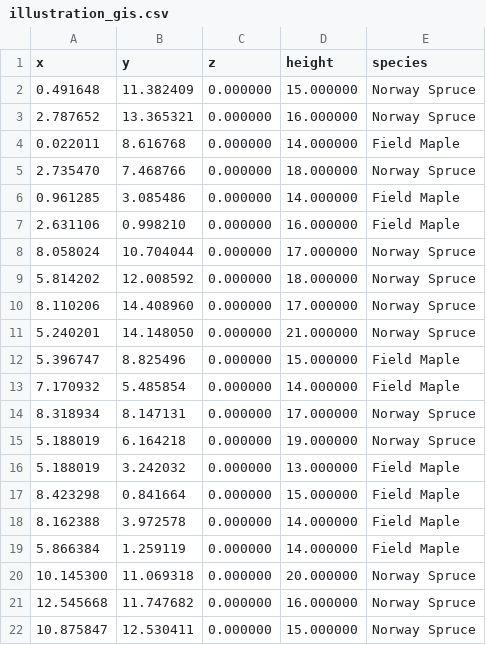
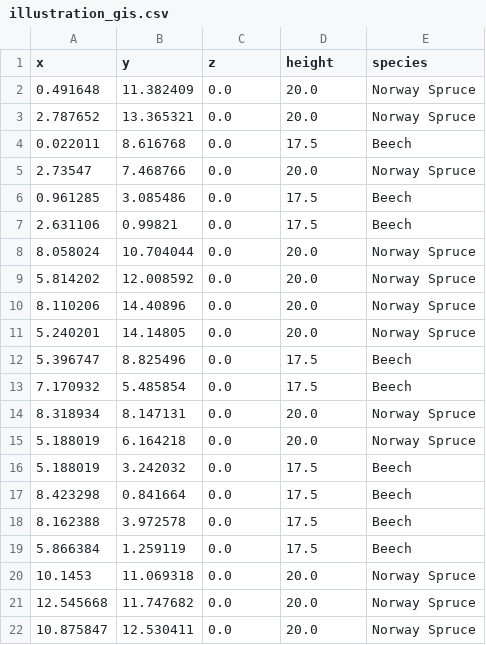
Before and after one commit to XRFutureForests/growpy, a CSV file: data/input/illustration_gis.csv, drawn as a sheet; only a part is shown; the diff covers the shown part only.

```diff
--- a/data/input/illustration_gis.csv
+++ b/data/input/illustration_gis.csv
@@ -1,22 +1,22 @@
 x,y,z,height,species
-0.491648,11.382409,0.000000,15.000000,Norway Spruce
-2.787652,13.365321,0.000000,16.000000,Norway Spruce
-0.022011,8.616768,0.000000,14.000000,Field Maple
-2.735470,7.468766,0.000000,18.000000,Norway Spruce
-0.961285,3.085486,0.000000,14.000000,Field Maple
-2.631106,0.998210,0.000000,16.000000,Field Maple
-8.058024,10.704044,0.000000,17.000000,Norway Spruce
-5.814202,12.008592,0.000000,18.000000,Norway Spruce
-8.110206,14.408960,0.000000,17.000000,Norway Spruce
-5.240201,14.148050,0.000000,21.000000,Norway Spruce
-5.396747,8.825496,0.000000,15.000000,Field Maple
-7.170932,5.485854,0.000000,14.000000,Field Maple
-8.318934,8.147131,0.000000,17.000000,Norway Spruce
-5.188019,6.164218,0.000000,19.000000,Norway Spruce
-5.188019,3.242032,0.000000,13.000000,Field Maple
-8.423298,0.841664,0.000000,15.000000,Field Maple
-8.162388,3.972578,0.000000,14.000000,Field Maple
-5.866384,1.259119,0.000000,14.000000,Field Maple
-10.145300,11.069318,0.000000,20.000000,Norway Spruce
-12.545668,11.747682,0.000000,16.000000,Norway Spruce
-10.875847,12.530411,0.000000,15.000000,Norway Spruce
+0.491648,11.382409,0.0,20.0,Norway Spruce
+2.787652,13.365321,0.0,20.0,Norway Spruce
+0.022011,8.616768,0.0,17.5,Beech
+2.73547,7.468766,0.0,20.0,Norway Spruce
+0.961285,3.085486,0.0,17.5,Beech
+2.631106,0.99821,0.0,17.5,Beech
+8.058024,10.704044,0.0,20.0,Norway Spruce
+5.814202,12.008592,0.0,20.0,Norway Spruce
+8.110206,14.40896,0.0,20.0,Norway Spruce
+5.240201,14.14805,0.0,20.0,Norway Spruce
+5.396747,8.825496,0.0,17.5,Beech
+7.170932,5.485854,0.0,17.5,Beech
+8.318934,8.147131,0.0,20.0,Norway Spruce
+5.188019,6.164218,0.0,20.0,Norway Spruce
+5.188019,3.242032,0.0,17.5,Beech
+8.423298,0.841664,0.0,17.5,Beech
+8.162388,3.972578,0.0,17.5,Beech
+5.866384,1.259119,0.0,17.5,Beech
+10.1453,11.069318,0.0,20.0,Norway Spruce
+12.545668,11.747682,0.0,20.0,Norway Spruce
+10.875847,12.530411,0.0,20.0,Norway Spruce
```
Also changed, not shown: 3 added rows, 3 removed rows and 45 edited cells elsewhere in this file, data/tree_asset_lookup.csv, 16 other files.
